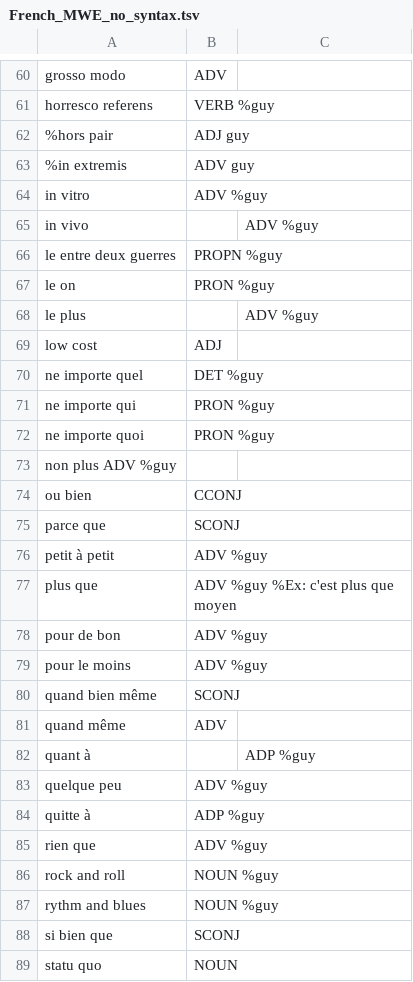
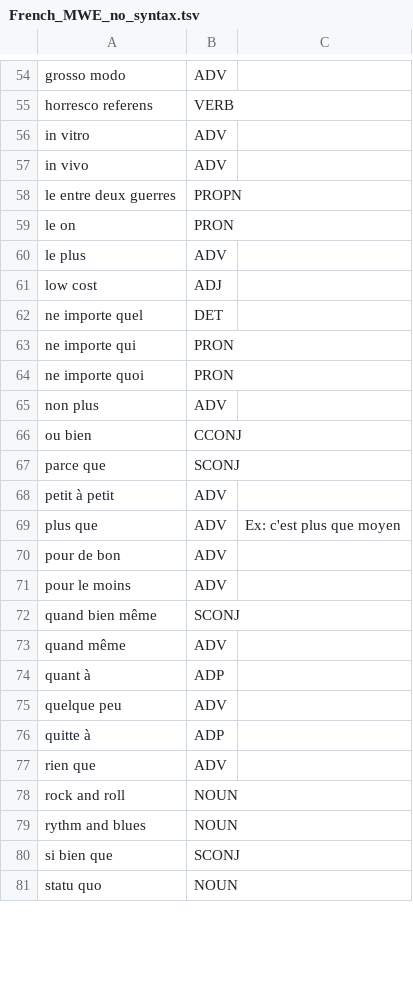
Before and after one commit to surfacesyntacticud/resources, a TSV file: French_MWE_no_syntax.tsv, drawn as a sheet; only a part is shown, gaps mark what is left out; the diff covers the shown part only.

```diff
--- a/French_MWE_no_syntax.tsv
+++ b/French_MWE_no_syntax.tsv
@@ -61,8 +55,6 @@ grosso modo	ADV
-horresco referens	VERB %guy
-%hors pair	ADJ guy
-%in extremis	ADV guy
-in vitro	ADV %guy
-in vivo		ADV %guy
-le entre deux guerres	PROPN %guy
-le on	 PRON %guy
-le plus		ADV %guy
+horresco referens	VERB 	
+in vitro	ADV 	
+in vivo	ADV	
+le entre deux guerres	PROPN 	
+le on	 PRON 	
+le plus	ADV	
@@ -70,4 +62,4 @@ low cost	ADJ
-ne importe quel	DET %guy
-ne importe qui	PRON %guy
-ne importe quoi	PRON %guy
-non plus   ADV %guy
+ne importe quel	DET 	
+ne importe qui	PRON 	
+ne importe quoi	PRON 	
+non plus 	ADV	
@@ -76,4 +68,4 @@ parce que	SCONJ
-petit à petit	ADV %guy
-plus que	ADV %guy %Ex: c'est plus que moyen
-pour de bon	ADV %guy
-pour le moins	ADV %guy
+petit à petit	ADV 	
+plus que	ADV 	Ex: c'est plus que moyen
+pour de bon	ADV 	
+pour le moins	ADV 	
@@ -82,6 +74,6 @@ quand même	ADV
-quant à		ADP %guy
-quelque peu	ADV %guy
-quitte à	ADP %guy
-rien que	ADV %guy
-rock and roll	NOUN %guy
-rythm and blues	NOUN %guy
+quant à	ADP	
+quelque peu	ADV 	
+quitte à	ADP 	
+rien que	ADV 	
+rock and roll	NOUN 	
+rythm and blues	NOUN 	
```
Also changed, not shown: 10 added rows, 16 removed rows and 27 edited cells elsewhere in this file, French_MWE_disagreement.tsv, French_MWE_syntax.tsv.
